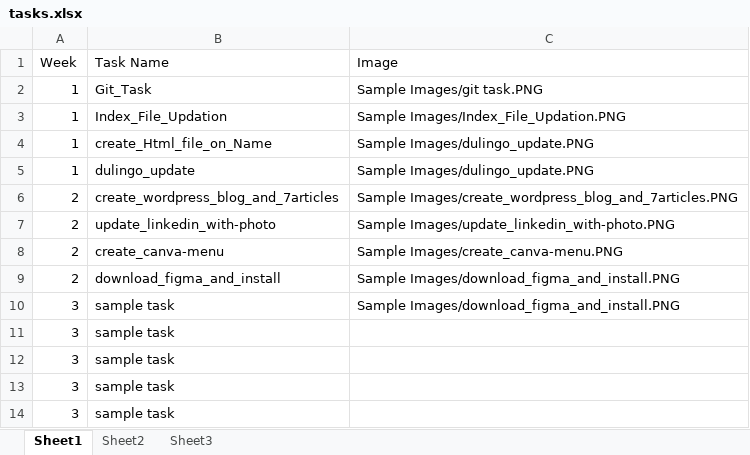
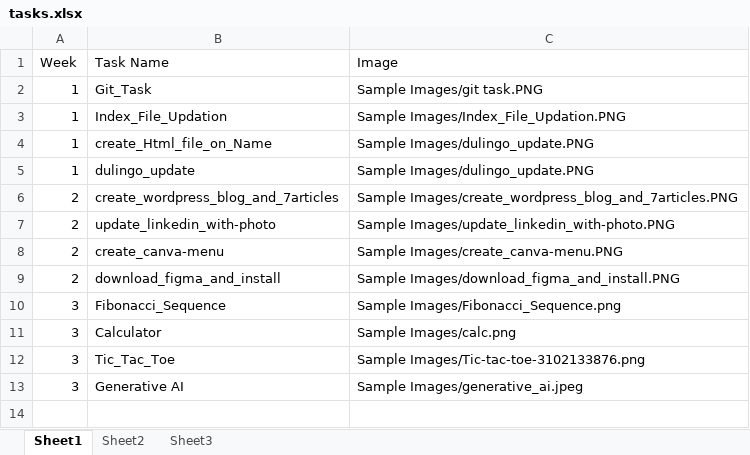
Before and after one commit to NeejaViju/StudentsReport, an Excel workbook: Sample_Task_name/tasks.xlsx, sheet Sheet1, drawn as a sheet; values as stored, in another font and other column widths than the file's, no borders; the diff names each change by its address in the sheet, - before the commit and + after, or states it on an @@ line.

Commit message:
week03 added

```diff
--- a/Sample_Task_name/tasks.xlsx (sheet Sheet1)
+++ b/Sample_Task_name/tasks.xlsx (sheet Sheet1)
-B10 (Task Name): sample task
+B10 (Task Name): Fibonacci_Sequence
-C10 (Image): Sample Images/download_figma_and_install.PNG
+C10 (Image): Sample Images/Fibonacci_Sequence.png
-B11 (Task Name): sample task
+B11 (Task Name): Calculator
-C11 (Image): (empty)
+C11 (Image): Sample Images/calc.png
-B12 (Task Name): sample task
+B12 (Task Name): Tic_Tac_Toe
-C12 (Image): (empty)
+C12 (Image): Sample Images/Tic-tac-toe-3102133876.png
-B13 (Task Name): sample task
+B13 (Task Name): Generative AI
-C13 (Image): (empty)
+C13 (Image): Sample Images/generative_ai.jpeg
-row 14: 3 | sample task
```
Also changed, not shown: Analysis_Report.xlsx, Week01_report.xlsx, 8 other files.
